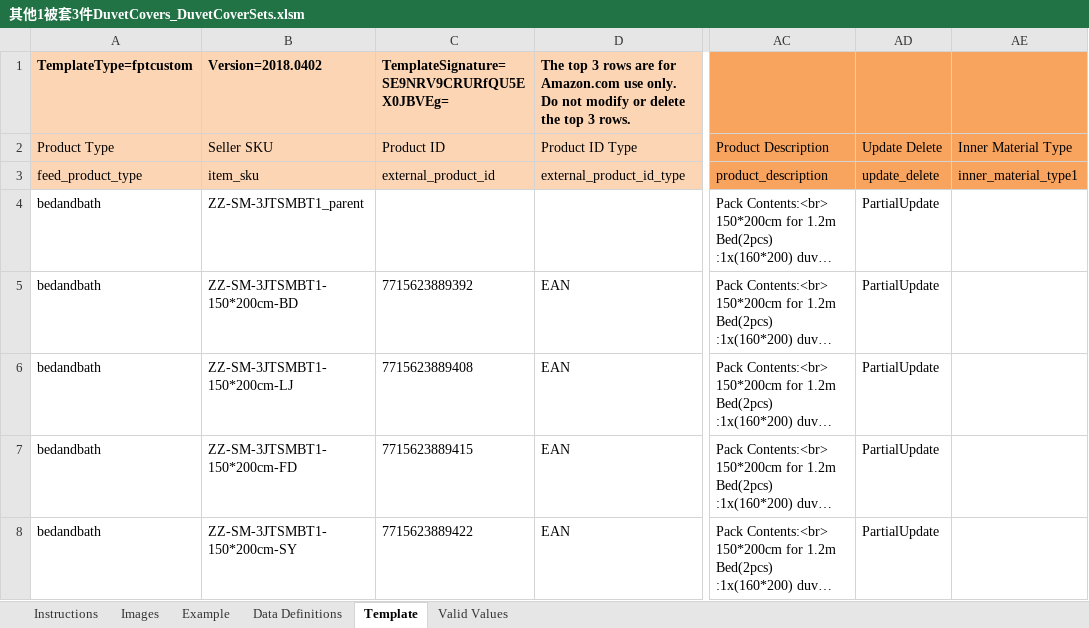
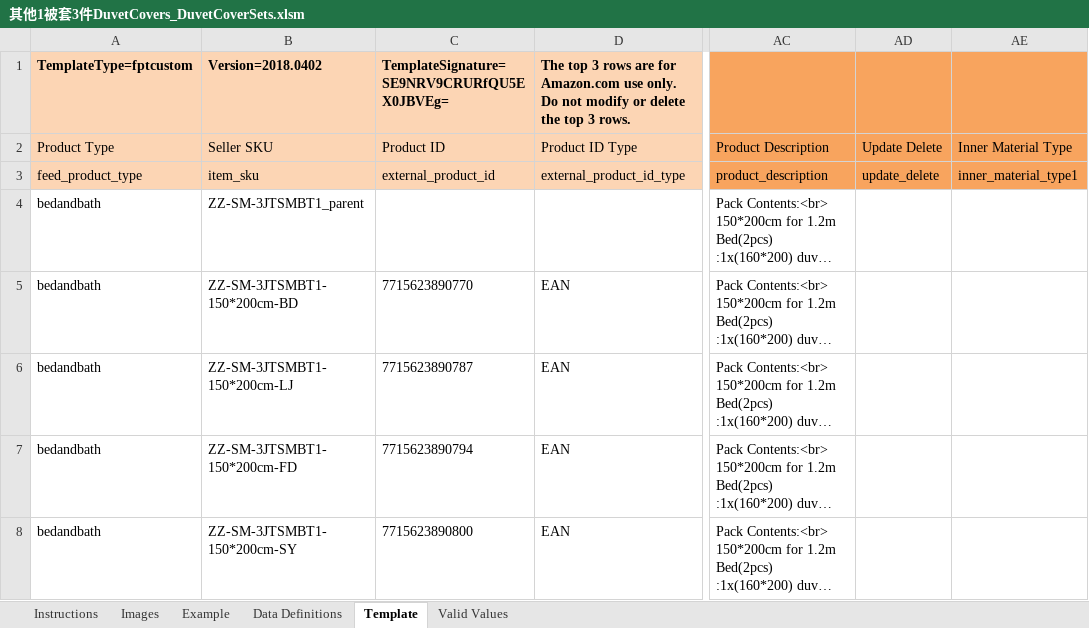
Before and after one commit to lisixinyanni/work-on-amazon, an Excel workbook: zxk/模板/其他1被套3件DuvetCovers_DuvetCoverSets.xlsm, sheet Template, drawn as a sheet; only a part is shown, gaps mark what is left out; long unchanged cells end in …; values as stored, in another font and other column widths than the file's, no borders; conditional formats not drawn; the diff covers the shown part only; the diff names each change by its address in the sheet, - before the commit and + after, or states it on an @@ line.

```diff
--- a/zxk/模板/其他1被套3件DuvetCovers_DuvetCoverSets.xlsm (sheet Template)
+++ b/zxk/模板/其他1被套3件DuvetCovers_DuvetCoverSets.xlsm (sheet Template)
-AD4:AD8: PartialUpdate
+AD4:AD8: (empty)
-C5: 7715623889392
+C5: 7715623890770
-C6: 7715623889408
+C6: 7715623890787
-C7: 7715623889415
+C7: 7715623890794
-C8: 7715623889422
+C8: 7715623890800
```
Also changed, not shown: 6 removed rows and 16 edited cells elsewhere in this sheet, charts or pictures, 8 other files.
